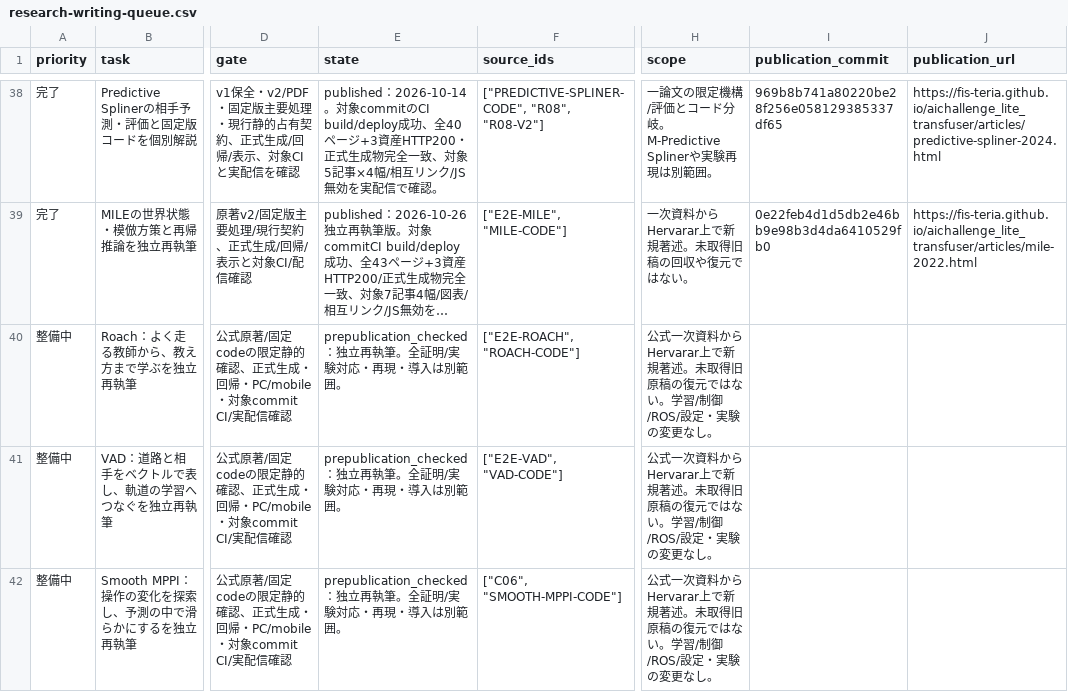
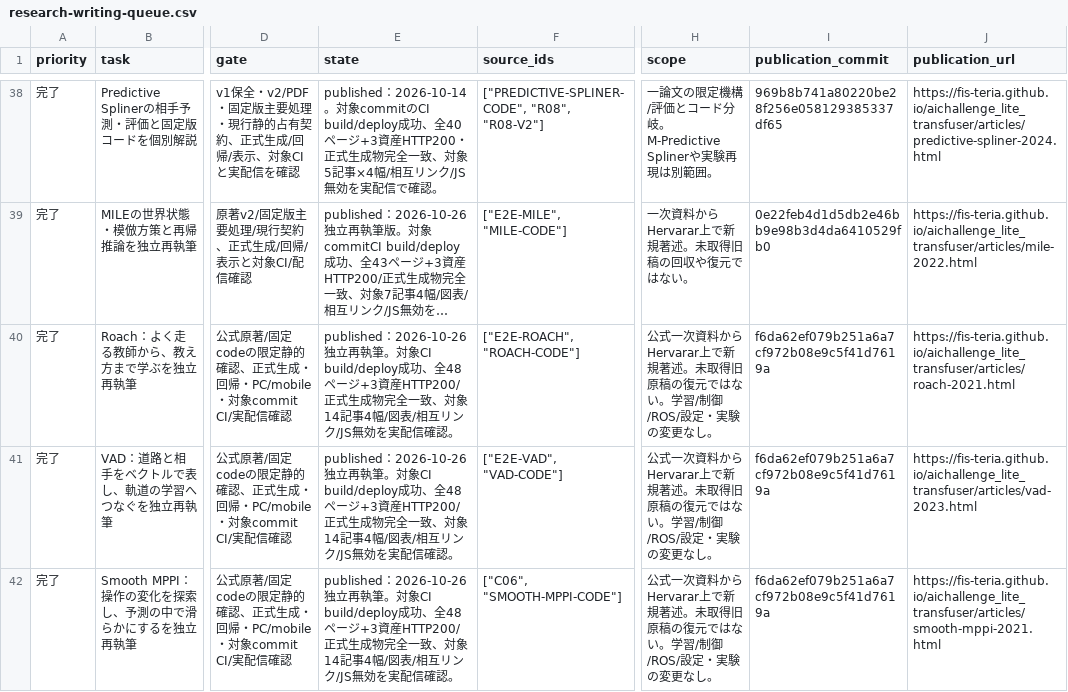
Before and after one commit to fis-teria/aichallenge_lite_transfuser, a CSV file: docs/research/research-writing-queue.csv, drawn as a sheet; only a part is shown, gaps mark what is left out; long unchanged cells end in …; the diff covers the shown part only; the diff names each change by its address in the sheet, - before the commit and + after, or states it on an @@ line.

Commit message:
docs(research): record five research notes and FormulaZero publication

```diff
--- a/docs/research/research-writing-queue.csv
+++ b/docs/research/research-writing-queue.csv
-A40:A42 (priority): 整備中
+A40:A42 (priority): 完了
-E40:E42 (state): prepublication_checked：独立再執筆。全証明/実験対応・再現・導入は別範囲。
+E40:E42 (state): published：2026-10-26独立再執筆。対象CI build/deploy成功、全48ページ+3資産HTTP200/正式生成物完全一致、対象14記事4幅/図表/相互リンク/JS無効を実配信確認。
-I40:I42 (publication_commit): (empty)
+I40:I42 (publication_commit): f6da62ef079b251a6a7cf972b08e9c5f41d7619a
-J40 (publication_url): (empty)
+J40 (publication_url): https://fis-teria.github.io/aichallenge_lite_transfuser/articles/roach-2021.html
-J41 (publication_url): (empty)
+J41 (publication_url): https://fis-teria.github.io/aichallenge_lite_transfuser/articles/vad-2023.html
-J42 (publication_url): (empty)
+J42 (publication_url): https://fis-teria.github.io/aichallenge_lite_transfuser/articles/smooth-mppi-2021.html
```
Also changed, not shown: 13 edited cells elsewhere in this file, docs/research/source-ledger.csv, 5 other files.
